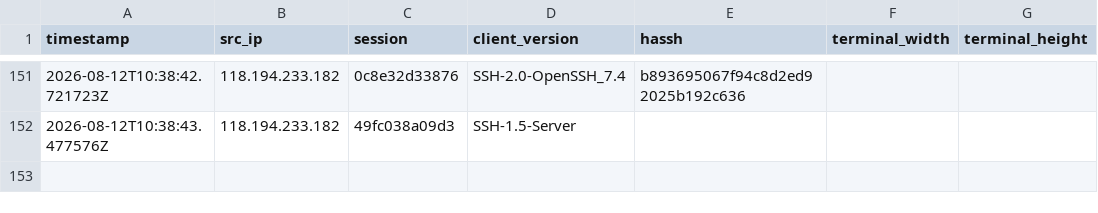
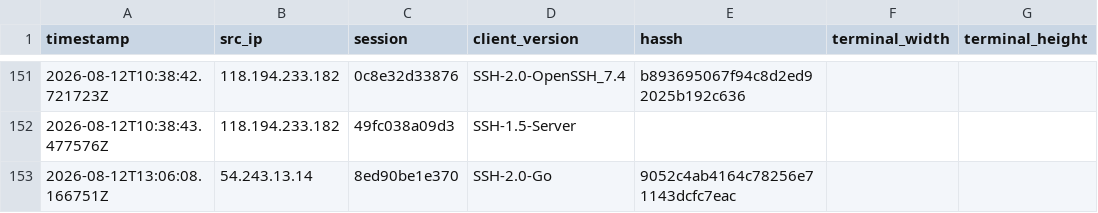
Before and after one commit to Prabhath-de/AWS_Honeypot, a CSV file: data/processed/client_fingerprint.csv, drawn as a sheet; only a part is shown, gaps mark what is left out.

```diff
--- a/data/processed/client_fingerprint.csv
+++ b/data/processed/client_fingerprint.csv
@@ -152 +152,2 @@ timestamp,src_ip,session,client_version,hassh,terminal_width,terminal_height
 2026-08-12T10:38:43.477576Z,118.194.233.182,49fc038a09d3,SSH-1.5-Server,,,
+2026-08-12T13:06:08.166751Z,54.243.13.14,8ed90be1e370,SSH-2.0-Go,9052c4ab4164c78256e71143dcfc7eac,,
```
Also changed, not shown: data/processed/geoip_asn.csv, data/processed/session_summary.csv, 3 other files.
